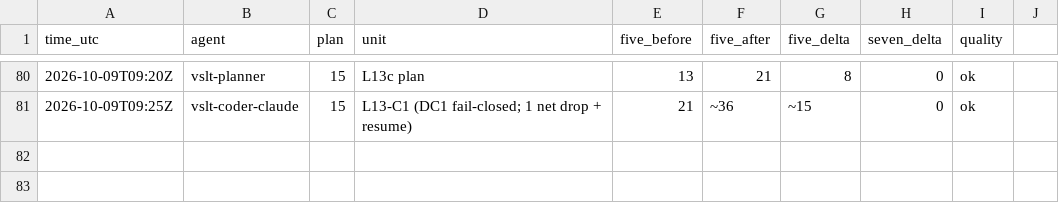
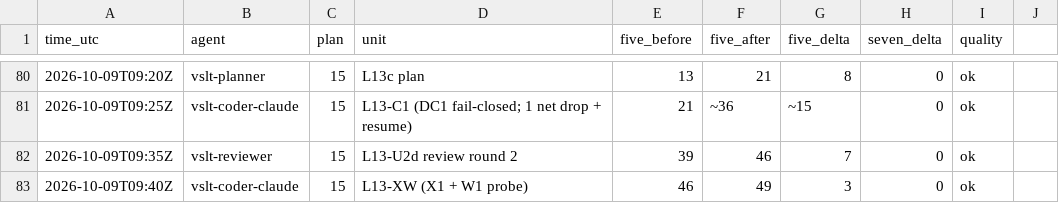
Before and after one commit to sampham-AIstudy/Vietnamese-Sign-Language-Translator, a CSV file: docs/usage_ledger.csv, drawn as a sheet; only a part is shown, gaps mark what is left out; the diff names each change by its address in the sheet, - before the commit and + after, or states it on an @@ line.

```diff
--- a/docs/usage_ledger.csv
+++ b/docs/usage_ledger.csv
+row 82: 2026-10-09T09:35Z | vslt-reviewer | 15 | L13-U2d review round 2 | 39 | 46 | 7 | 0 | ok
+row 83: 2026-10-09T09:40Z | vslt-coder-claude | 15 | L13-XW (X1 + W1 probe) | 46 | 49 | 3 | 0 | ok
```
Also changed, not shown: 1 other file.
